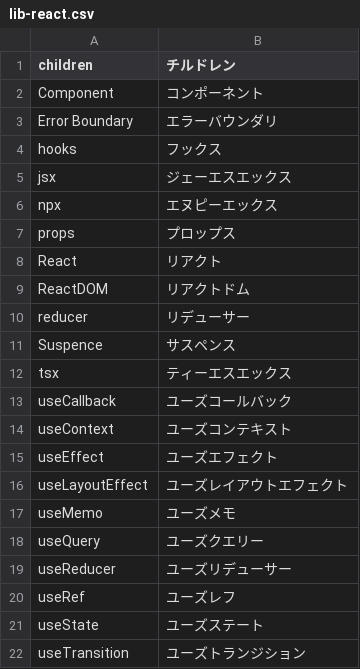
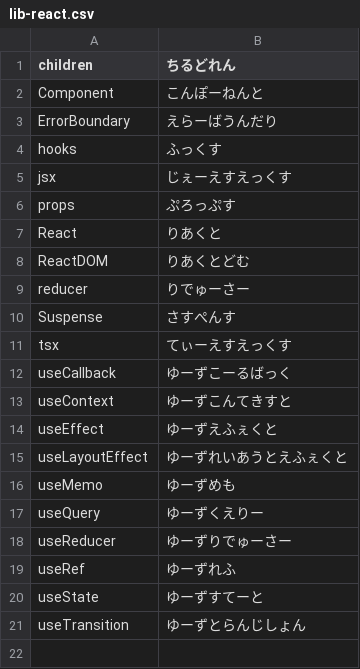
Before and after one commit to pokutuna/dictionary.vcf, a CSV file: dictionaries/lib-react.csv, drawn as a sheet.

```diff
--- a/dictionaries/lib-react.csv
+++ b/dictionaries/lib-react.csv
@@ -1,22 +1,21 @@
-children,チルドレン
-Component,コンポーネント
-Error Boundary,エラーバウンダリ
-hooks,フックス
-jsx,ジェーエスエックス
-npx,エヌピーエックス
-props,プロップス
-React,リアクト
-ReactDOM,リアクトドム
-reducer,リデューサー
-Suspence,サスペンス
-tsx,ティーエスエックス
-useCallback,ユーズコールバック
-useContext,ユーズコンテキスト
-useEffect,ユーズエフェクト
-useLayoutEffect,ユーズレイアウトエフェクト
-useMemo,ユーズメモ
-useQuery,ユーズクエリー
-useReducer,ユーズリデューサー
-useRef,ユーズレフ
-useState,ユーズステート
-useTransition,ユーズトランジション
+children,ちるどれん
+Component,こんぽーねんと
+ErrorBoundary,えらーばうんだり
+hooks,ふっくす
+jsx,じぇーえすえっくす
+props,ぷろっぷす
+React,りあくと
+ReactDOM,りあくとどむ
+reducer,りでゅーさー
+Suspense,さすぺんす
+tsx,てぃーえすえっくす
+useCallback,ゆーずこーるばっく
+useContext,ゆーずこんてきすと
+useEffect,ゆーずえふぇくと
+useLayoutEffect,ゆーずれいあうとえふぇくと
+useMemo,ゆーずめも
+useQuery,ゆーずくえりー
+useReducer,ゆーずりでゅーさー
+useRef,ゆーずれふ
+useState,ゆーずすてーと
+useTransition,ゆーずとらんじしょん
```
Also changed, not shown: 3 other files.
